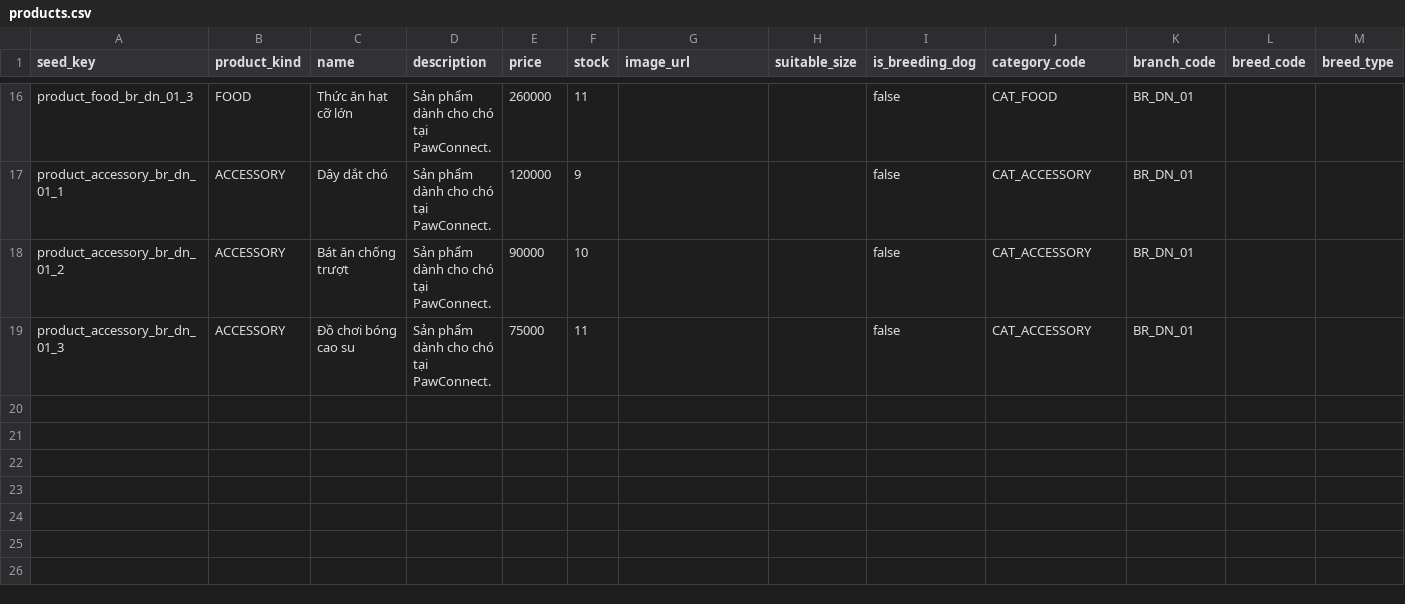
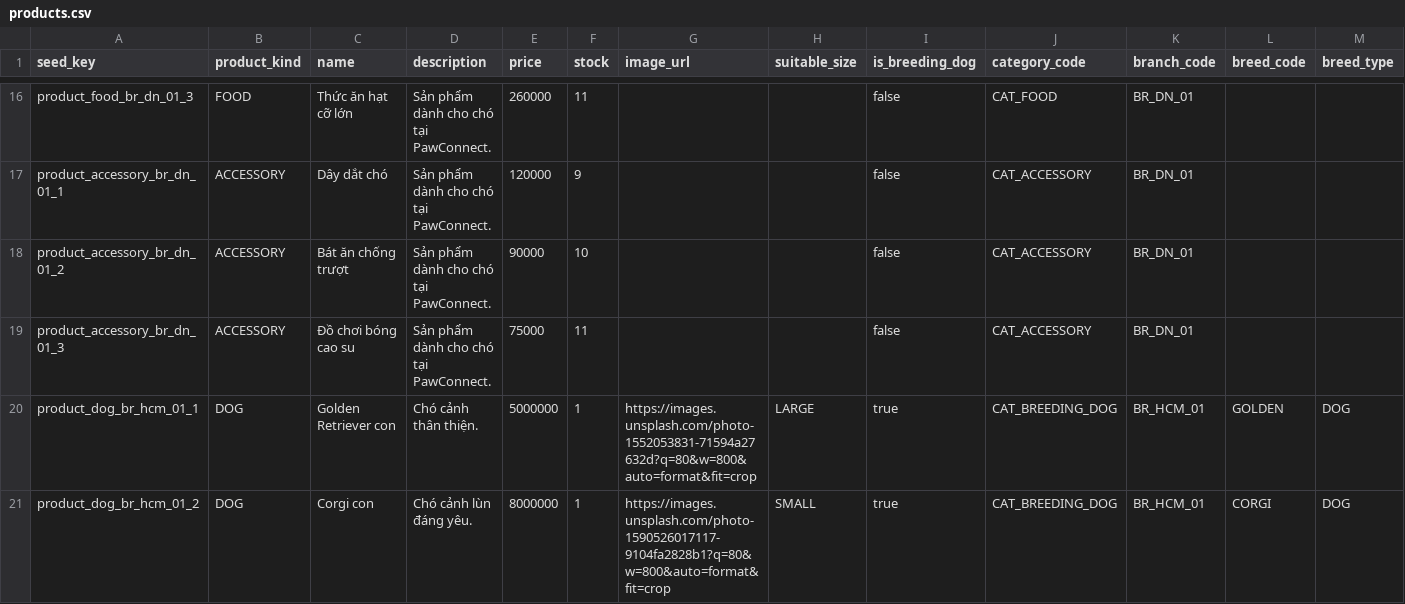
Before and after one commit to Trung-Khang/PawConnect, a CSV file: data-pipeline/data/seed/v3/commerce/products.csv, drawn as a sheet; only a part is shown, gaps mark what is left out; rows hold the shown columns only; the diff names each change by its address in the sheet, - before the commit and + after, or states it on an @@ line.

Commit message:
feat(shop): Implement dynamic fields for products, integrate Cloudinary, and fix Admin UI

```diff
--- a/data-pipeline/data/seed/v3/commerce/products.csv
+++ b/data-pipeline/data/seed/v3/commerce/products.csv
+row 20: product_dog_br_hcm_01_1 | DOG | Golden Retriever con | Chó cảnh thân thiện. | 5000000 | 1 | https://images.unsplash.com/photo-1552053831-71594a27632d?q=80&w=800&auto=format&fit=crop | LARGE | true | CAT_BREEDING_DOG | BR_HCM_01 | GOLDEN | DOG
+row 21: product_dog_br_hcm_01_2 | DOG | Corgi con | Chó cảnh lùn đáng yêu. | 8000000 | 1 | https://images.unsplash.com/photo-1590526017117-9104fa2828b1?q=80&w=800&auto=format&fit=crop | SMALL | true | CAT_BREEDING_DOG | BR_HCM_01 | CORGI | DOG
```
Also changed, not shown: 16 other files.
